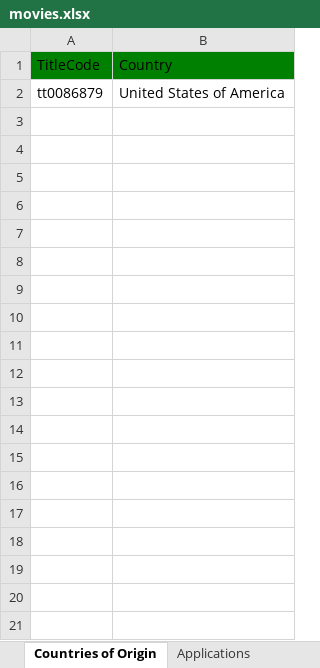
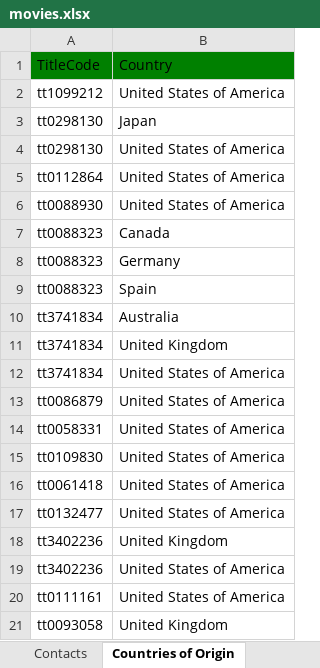
Before and after one commit to joshcreter/ft-tmdb, an Excel workbook: output/movies.xlsx, sheet Countries of Origin, drawn as a sheet; only a part is shown; values as stored, in another font and other column widths than the file's, no borders; the diff covers the shown part only; the diff names each change by its address in the sheet, - before the commit and + after, or states it on an @@ line.

```diff
--- a/output/movies.xlsx (sheet Countries of Origin)
+++ b/output/movies.xlsx (sheet Countries of Origin)
+row 2: tt1099212 | United States of America
+row 3: tt0298130 | Japan
+row 4: tt0298130 | United States of America
+row 5: tt0112864 | United States of America
+row 6: tt0088930 | United States of America
+row 7: tt0088323 | Canada
+row 8: tt0088323 | Germany
+row 9: tt0088323 | Spain
+row 10: tt3741834 | Australia
+row 11: tt3741834 | United Kingdom
+row 12: tt3741834 | United States of America
+row 14: tt0058331 | United States of America
+row 15: tt0109830 | United States of America
+row 16: tt0061418 | United States of America
+row 17: tt0132477 | United States of America
+row 18: tt3402236 | United Kingdom
+row 19: tt3402236 | United States of America
+row 20: tt0111161 | United States of America
+row 21: tt0093058 | United Kingdom
```
Also changed, not shown: 16 added rows elsewhere in this sheet, sheet Localizations, sheet Timeline, sheet Contacts, sheet Title, sheet Awards, sheet Applications, 3 more sheets, other sheet tabs, 8 other files.
